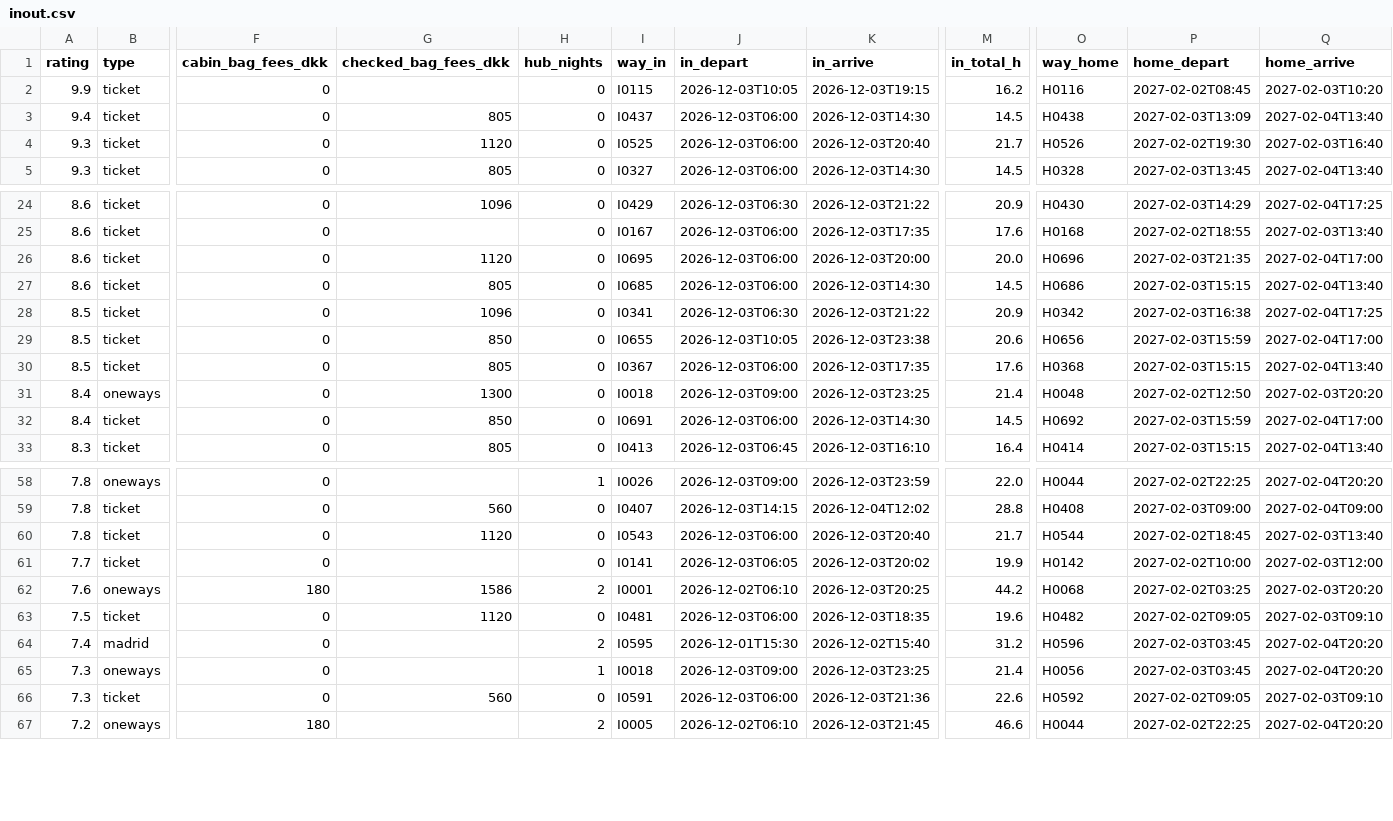
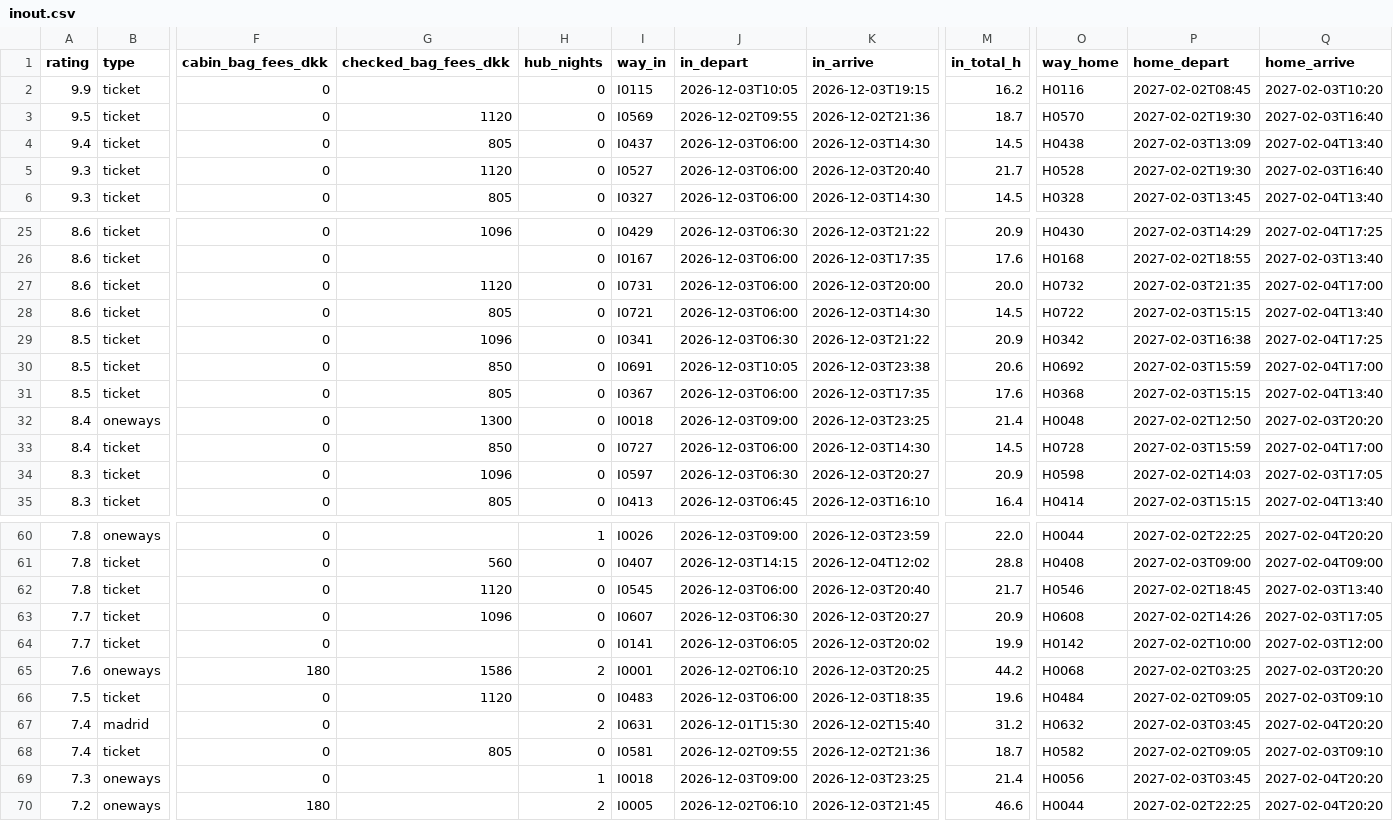
Before and after one commit to Olafcito/latam-trip, a CSV file: data/inout.csv, drawn as a sheet; only a part is shown, gaps mark what is left out; removed rows and columns are numbered as before the commit, all else as after; rows hold the shown columns only; the diff covers the shown part only; the diff names each change by its address in the sheet, - before the commit and + after, or states it on an @@ line.

```diff
--- a/data/inout.csv
+++ b/data/inout.csv
+row 3: 9.5 | ticket | 0 | 1120 | 0 | I0569 | 2026-12-02T09:55 | 2026-12-02T21:36 | 18.7 | H0570 | 2027-02-02T19:30 | 2027-02-03T16:40
-I5 (way_in): I0525
+I5 (way_in): I0527
-O5 (way_home): H0526
+O5 (way_home): H0528
-I27 (way_in): I0695
+I27 (way_in): I0731
-O27 (way_home): H0696
+O27 (way_home): H0732
-I28 (way_in): I0685
+I28 (way_in): I0721
-O28 (way_home): H0686
+O28 (way_home): H0722
-I30 (way_in): I0655
+I30 (way_in): I0691
-O30 (way_home): H0656
+O30 (way_home): H0692
-I33 (way_in): I0691
+I33 (way_in): I0727
-O33 (way_home): H0692
+O33 (way_home): H0728
+row 34: 8.3 | ticket | 0 | 1096 | 0 | I0597 | 2026-12-03T06:30 | 2026-12-03T20:27 | 20.9 | H0598 | 2027-02-02T14:03 | 2027-02-03T17:05
-I62 (way_in): I0543
+I62 (way_in): I0545
-O62 (way_home): H0544
+O62 (way_home): H0546
+row 63: 7.7 | ticket | 0 | 1096 | 0 | I0607 | 2026-12-03T06:30 | 2026-12-03T20:27 | 20.9 | H0608 | 2027-02-02T14:26 | 2027-02-03T17:05
-I66 (way_in): I0481
+I66 (way_in): I0483
-O66 (way_home): H0482
+O66 (way_home): H0484
-I67 (way_in): I0595
+I67 (way_in): I0631
-O67 (way_home): H0596
+O67 (way_home): H0632
+row 68: 7.4 | ticket | 0 | 805 | 0 | I0581 | 2026-12-02T09:55 | 2026-12-02T21:36 | 18.7 | H0582 | 2027-02-02T09:05 | 2027-02-03T09:10
-row 66: 7.3 | ticket | 0 | 560 | 0 | I0591 | 2026-12-03T06:00 | 2026-12-03T21:36 | 22.6 | H0592 | 2027-02-02T09:05 | 2027-02-03T09:10
```
Also changed, not shown: 48 edited cells elsewhere in this file, data/agent_usage.csv, 14 other files.
